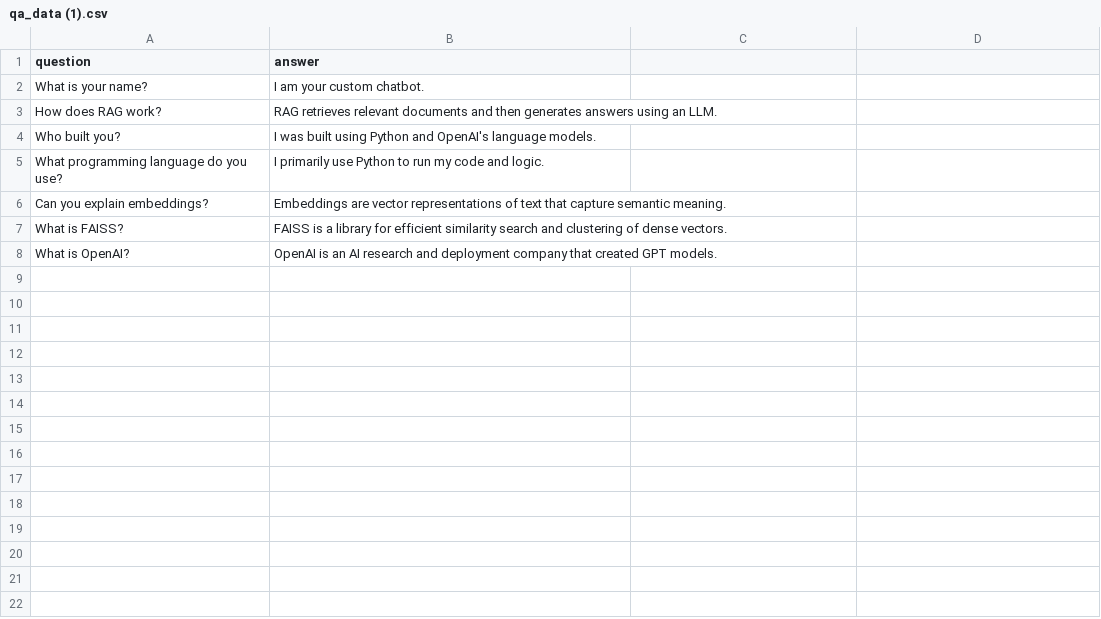
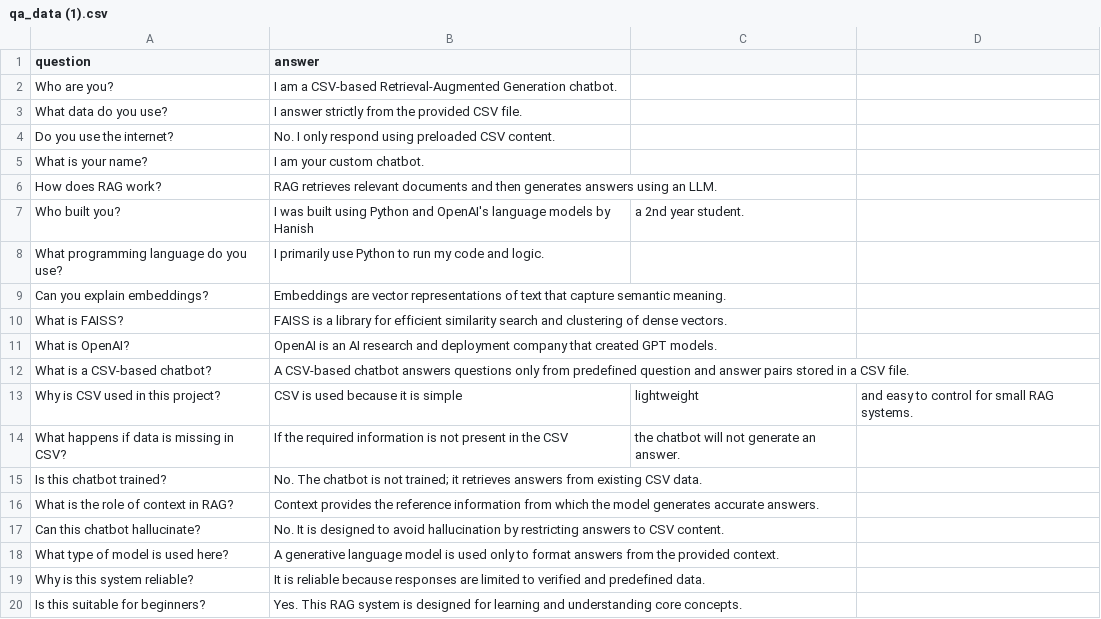
Before and after one commit to hanishdevaraj007/RAG_APP, a CSV file: qa_data (1).csv, drawn as a sheet; only a part is shown; the diff covers the shown part only.

Commit message:
Add new Q&A pairs to qa_data CSV file

```diff
--- a/qa_data (1).csv
+++ b/qa_data (1).csv
@@ -1,5 +1,8 @@
 question,answer
+Who are you?,I am a CSV-based Retrieval-Augmented Generation chatbot.
+What data do you use?,I answer strictly from the provided CSV file.
+Do you use the internet?,No. I only respond using preloaded CSV content.
 What is your name?,I am your custom chatbot.
 How does RAG work?,RAG retrieves relevant documents and then generates answers using an LLM.
-Who built you?,I was built using Python and OpenAI's language models.
+Who built you?,I was built using Python and OpenAI's language models by Hanish, a 2nd year student.
 What programming language do you use?,I primarily use Python to run my code and logic.
@@ -8 +11,10 @@ What is FAISS?,FAISS is a library for efficient similarity search and clustering
 What is OpenAI?,OpenAI is an AI research and deployment company that created GPT models.
+What is a CSV-based chatbot?,A CSV-based chatbot answers questions only from predefined question and answer pairs stored in a CSV file.
+Why is CSV used in this project?,CSV is used because it is simple, lightweight, and easy to control for small RAG systems.
+What happens if data is missing in CSV?,If the required information is not present in the CSV, the chatbot will not generate an answer.
+Is this chatbot trained?,No. The chatbot is not trained; it retrieves answers from existing CSV data.
+What is the role of context in RAG?,Context provides the reference information from which the model generates accurate answers.
+Can this chatbot hallucinate?,No. It is designed to avoid hallucination by restricting answers to CSV content.
+What type of model is used here?,A generative language model is used only to format answers from the provided context.
+Why is this system reliable?,It is reliable because responses are limited to verified and predefined data.
+Is this suitable for beginners?,Yes. This RAG system is designed for learning and understanding core concepts.
```
Also changed, not shown: 11 added rows elsewhere in this file.
